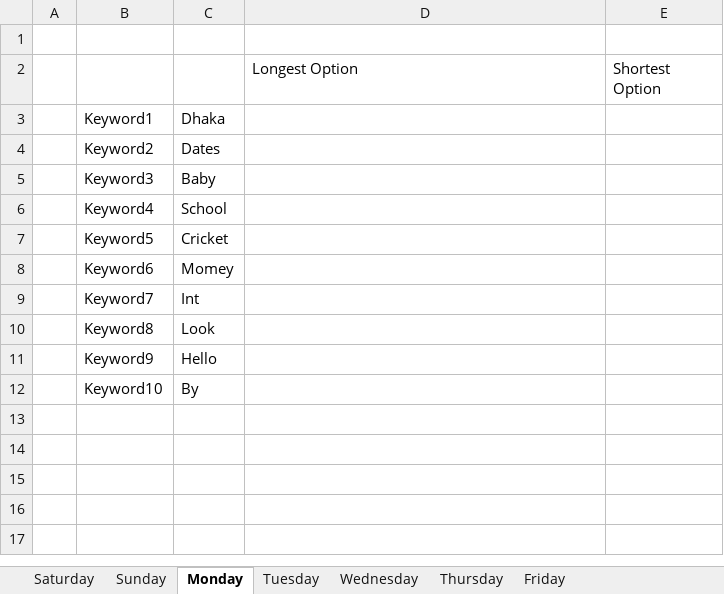
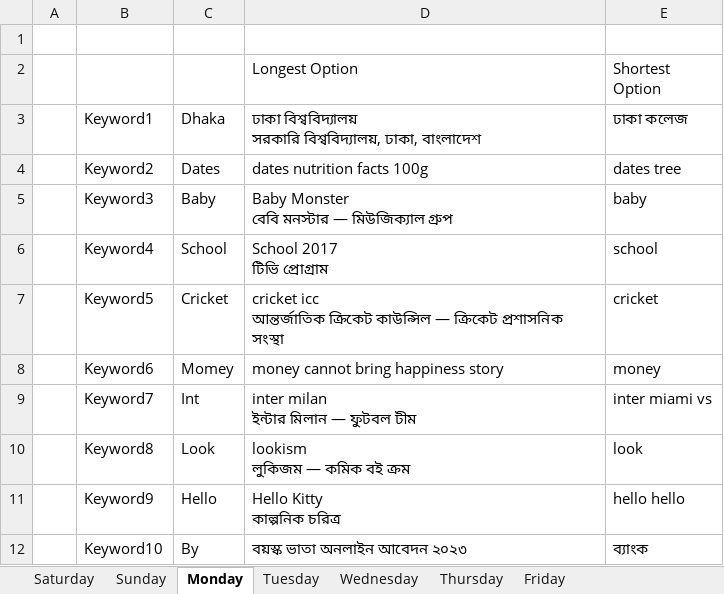
Before and after one commit to mdobns/GoogleSearchSuggestionAutomation, an Excel workbook: Excel.xlsx, sheet Monday, drawn as a sheet; values as stored, in another font and other column widths than the file's, no borders; charts and pictures not drawn; ↵ is a line break in a cell; the diff names each change by its address in the sheet, - before the commit and + after, or states it on an @@ line.

```diff
--- a/Excel.xlsx (sheet Monday)
+++ b/Excel.xlsx (sheet Monday)
-D3: (empty)
+D3: ঢাকা বিশ্ববিদ্যালয় ↵ সরকারি বিশ্ববিদ্যালয়, ঢাকা, বাংলাদেশ
-E3: (empty)
+E3: ঢাকা কলেজ
-D4: (empty)
+D4: dates nutrition facts 100g
-E4: (empty)
+E4: dates tree
-D5: (empty)
+D5: Baby Monster ↵ বেবি মনস্টার — মিউজিক্যাল গ্রুপ
-E5: (empty)
+E5: baby
-D6: (empty)
+D6: School 2017 ↵ টিভি প্রোগ্রাম
-E6: (empty)
+E6: school
-D7: (empty)
+D7: cricket icc ↵ আন্তর্জাতিক ক্রিকেট কাউন্সিল — ক্রিকেট প্রশাসনিক সংস্থা
-E7: (empty)
+E7: cricket
-D8: (empty)
+D8: money cannot bring happiness story
-E8: (empty)
+E8: money
-D9: (empty)
+D9: inter milan ↵ ইন্টার মিলান — ফুটবল টীম
-E9: (empty)
+E9: inter miami vs
-D10: (empty)
+D10: lookism ↵ লুকিজম — কমিক বই ক্রম
-E10: (empty)
+E10: look
-D11: (empty)
+D11: Hello Kitty ↵ কাল্পনিক চরিত্র
-E11: (empty)
+E11: hello hello
-D12: (empty)
+D12: বয়স্ক ভাতা অনলাইন আবেদন ২০২৩
-E12: (empty)
+E12: ব্যাংক
```
Also changed, not shown: sheet Tuesday, sheet Sunday, sheet Wednesday, sheet Saturday, sheet Thursday, sheet Friday, charts or pictures, 2 other files.
